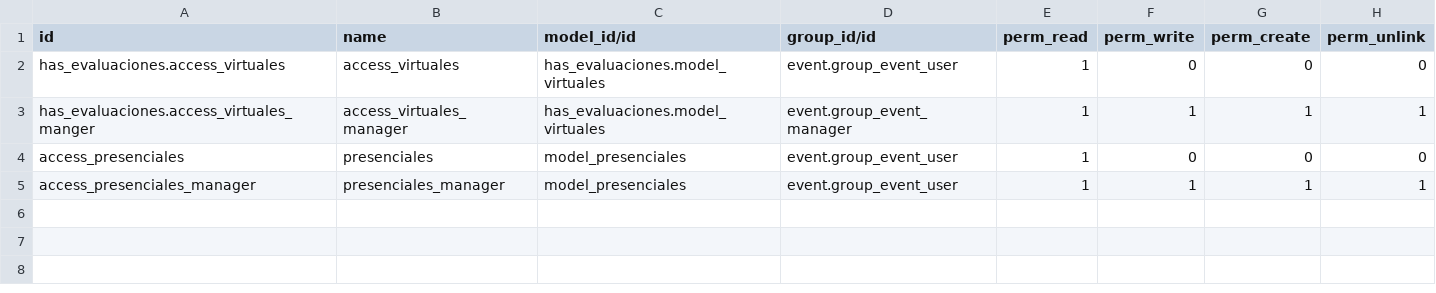
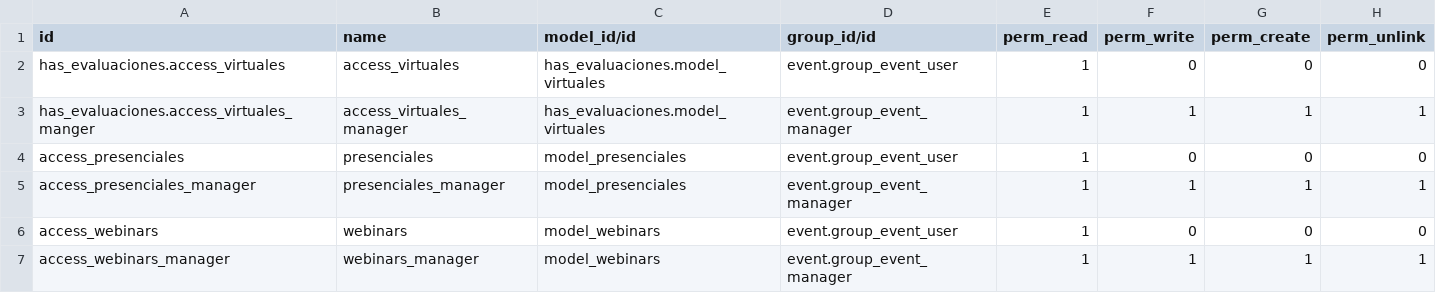
Before and after one commit to hascr/has_propios, a CSV file: has_evaluaciones/security/ir.model.access.csv, drawn as a sheet.

Commit message:
mejoreas evaluaciones

```diff
--- a/has_evaluaciones/security/ir.model.access.csv
+++ b/has_evaluaciones/security/ir.model.access.csv
@@ -4,2 +4,4 @@ has_evaluaciones.access_virtuales_manger,access_virtuales_manager,has_evaluacion
 access_presenciales,presenciales,model_presenciales,event.group_event_user,1,0,0,0
-access_presenciales_manager,presenciales_manager,model_presenciales,event.group_event_user,1,1,1,1
+access_presenciales_manager,presenciales_manager,model_presenciales,event.group_event_manager,1,1,1,1
+access_webinars,webinars,model_webinars,event.group_event_user,1,0,0,0
+access_webinars_manager,webinars_manager,model_webinars,event.group_event_manager,1,1,1,1
```
Also changed, not shown: 6 other files.
